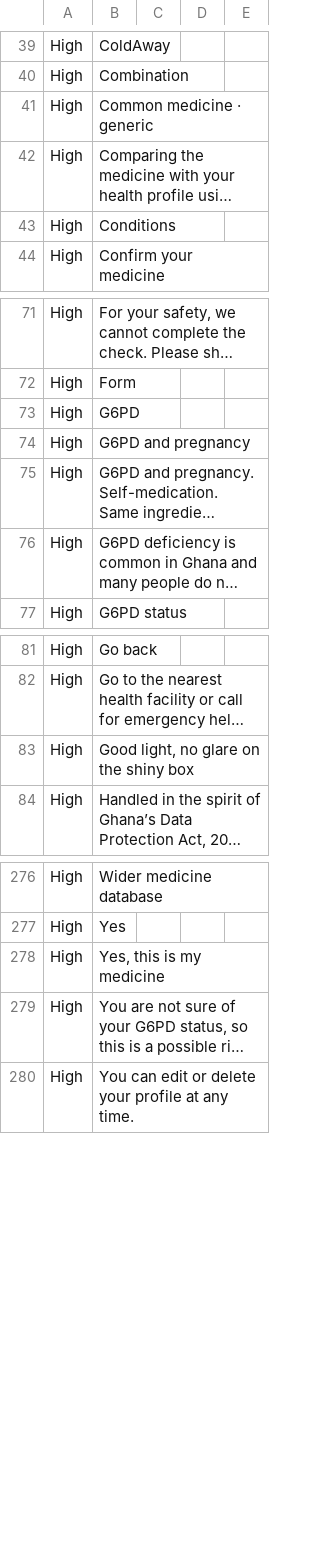
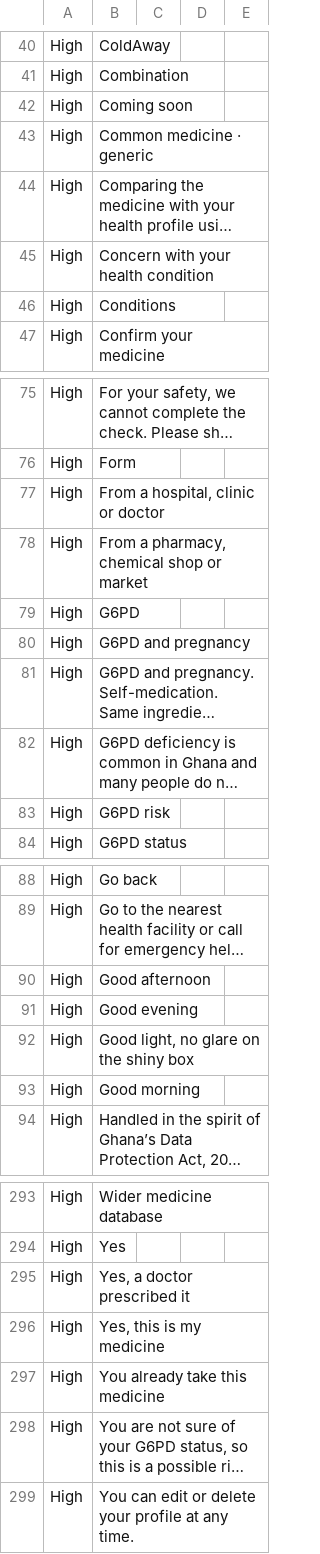
Before and after one commit to YayraBoven/meditrust-code, a CSV file: docs/translations/dag.csv, drawn as a sheet; only a part is shown, gaps mark what is left out; long unchanged cells end in …; the diff covers the shown part only; the diff names each change by its address in the sheet, - before the commit and + after, or states it on an @@ line.

```diff
--- a/docs/translations/dag.csv
+++ b/docs/translations/dag.csv
+row 42: High | Coming soon
+row 45: High | Concern with your health condition
+row 77: High | From a hospital, clinic or doctor
+row 78: High | From a pharmacy, chemical shop or market
+row 83: High | G6PD risk
+row 90: High | Good afternoon
+row 91: High | Good evening
+row 93: High | Good morning
+row 295: High | Yes, a doctor prescribed it
+row 297: High | You already take this medicine
```
Also changed, not shown: 9 added rows and 1 edited cell elsewhere in this file, docs/translations/ewe.csv, docs/translations/gaa.csv, 8 other files.
